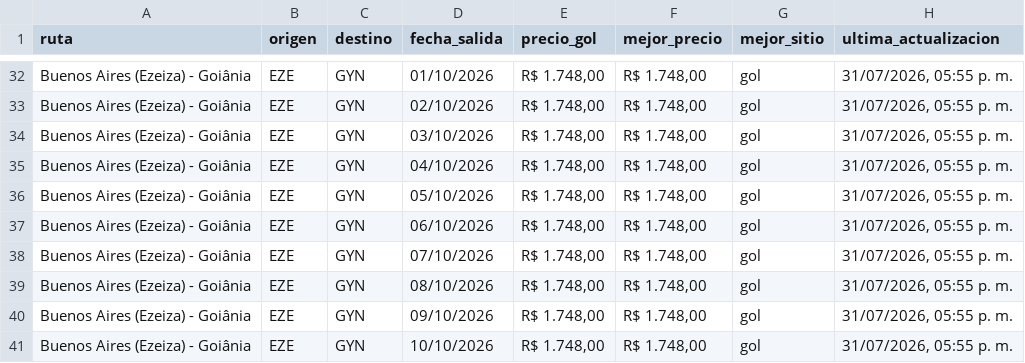
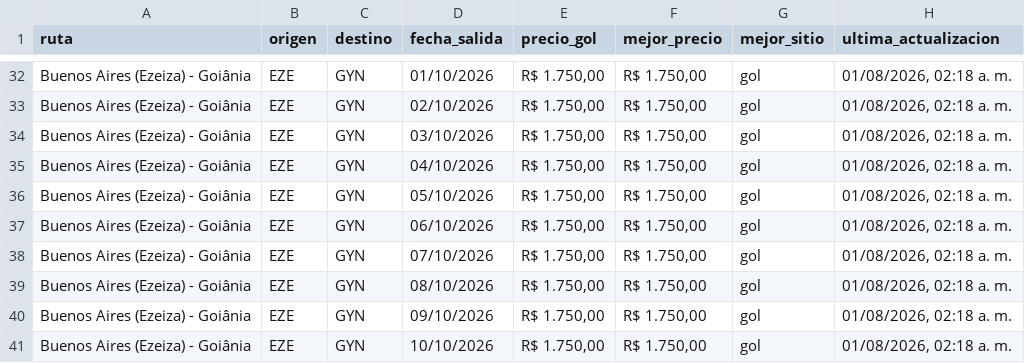
Before and after one commit to PabloNicolasAcevedo/vuelos-tracker, a CSV file: data/resumen-pablo.csv, drawn as a sheet; only a part is shown, gaps mark what is left out; the diff covers the shown part only; the diff names each change by its address in the sheet, - before the commit and + after, or states it on an @@ line.

```diff
--- a/data/resumen-pablo.csv
+++ b/data/resumen-pablo.csv
-E32:E41 (precio_gol): R$ 1.748,00
+E32:E41 (precio_gol): R$ 1.750,00
-F32:F41 (mejor_precio): R$ 1.748,00
+F32:F41 (mejor_precio): R$ 1.750,00
-H32:H41 (ultima_actualizacion): 31/07/2026, 05:55 p. m.
+H32:H41 (ultima_actualizacion): 01/08/2026, 02:18 a. m.
```
Also changed, not shown: 60 edited cells elsewhere in this file, data/resumen-david.csv, 14 other files.
